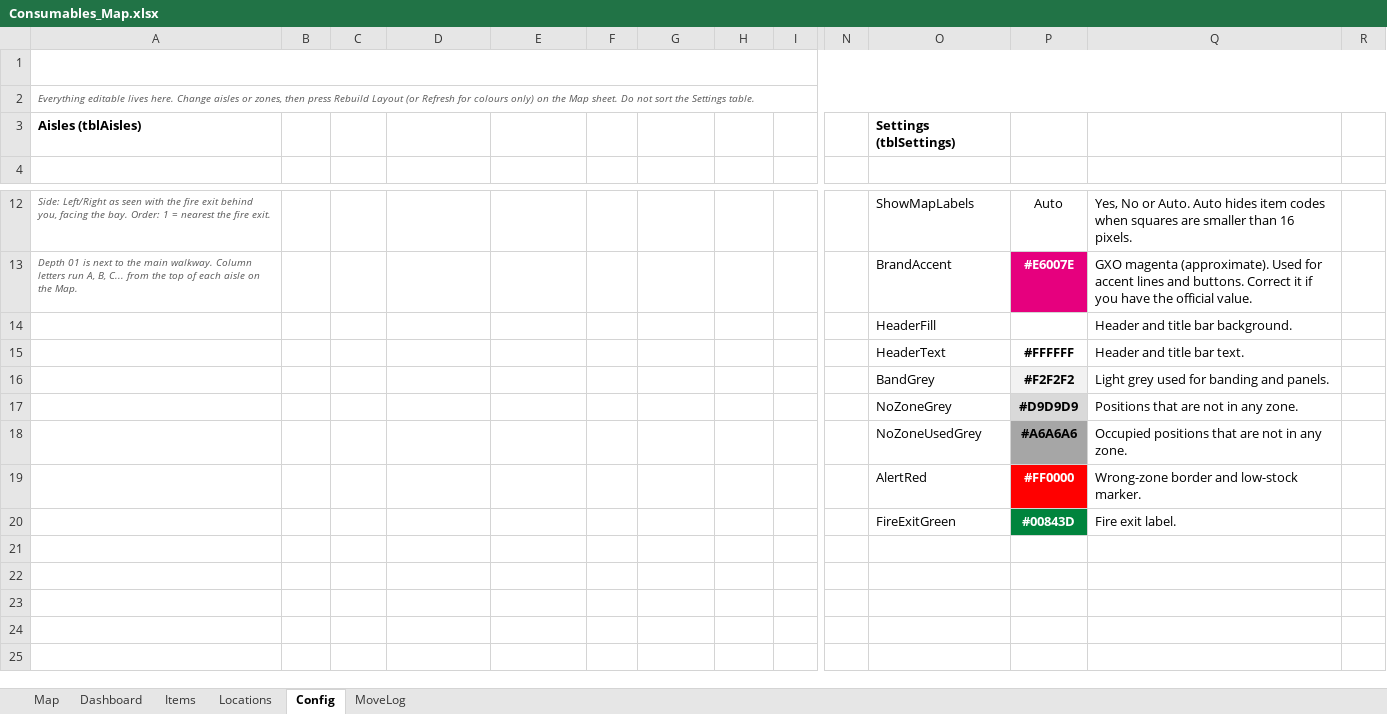
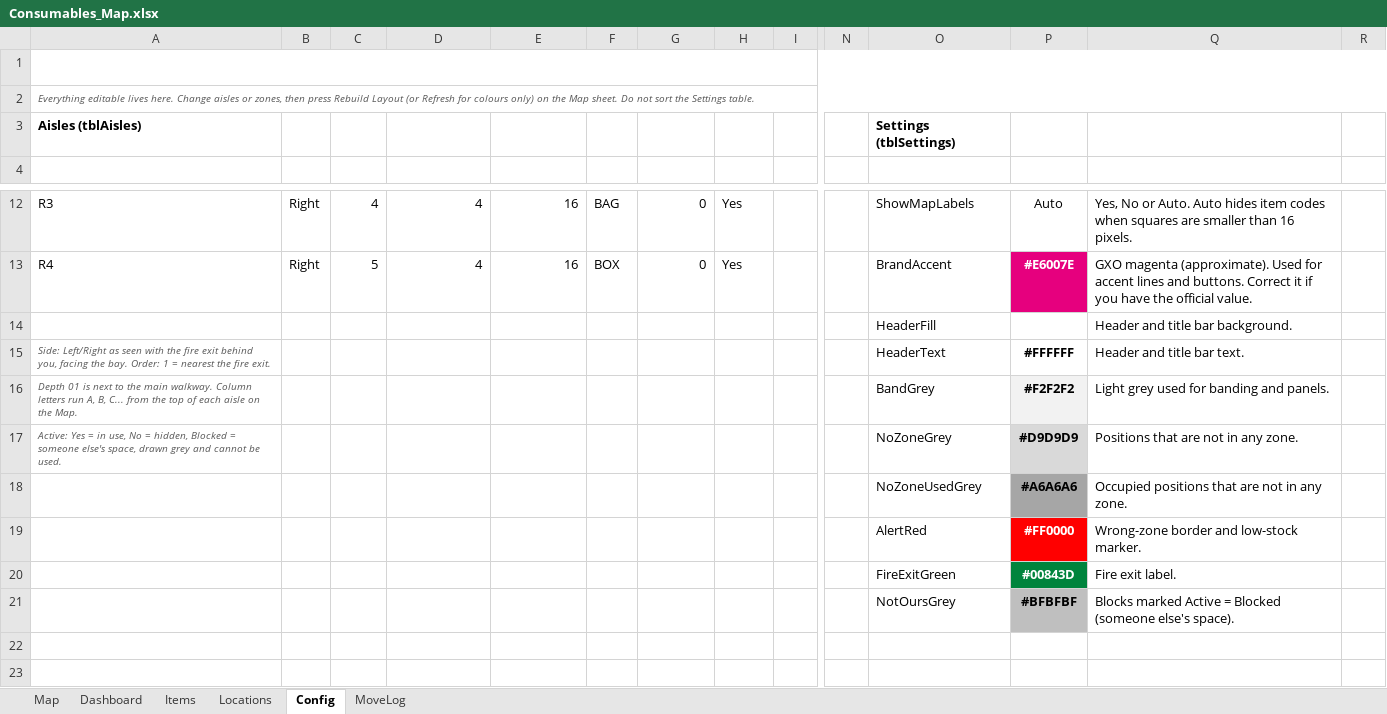
Before and after one commit to DarshanNarasimhaMurthy-Portfolio/claud, an Excel workbook: Consumables_Map.xlsx, sheet Config, drawn as a sheet; only a part is shown, gaps mark what is left out; the shorter side is filled out with more unchanged rows; values as stored, in another font and other column widths than the file's, no borders; table styles not drawn; the diff covers the shown part only; the diff names each change by its address in the sheet, - before the commit and + after, or states it on an @@ line.

```diff
--- a/Consumables_Map.xlsx (sheet Config)
+++ b/Consumables_Map.xlsx (sheet Config)
-A12 (AisleID): Side: Left/Right as seen with the fire exit behind you, facing the bay. Order: 1 = nearest the fire exit.
+A12 (AisleID): R3
@@ A12:A13 italic: on → off, text colour: #595959 → black, text size: larger @@
-B12:B13 (Side): (empty)
+B12:B13 (Side): Right
-C12 (Order): (empty)
+C12 (Order): 4
-D12:D13 (PalletsAcross): (empty)
+D12:D13 (PalletsAcross): 4
-E12:E13 (PalletsDeep): (empty)
+E12:E13 (PalletsDeep): 16
-F12 (Zone): (empty)
+F12 (Zone): BAG
-G12:G13 (GapAfter): (empty)
+G12:G13 (GapAfter): 0
-H12:H13 (Active): (empty)
+H12:H13 (Active): Yes
-A13 (AisleID): Depth 01 is next to the main walkway. Column letters run A, B, C... from the top of each aisle on the Map.
+A13 (AisleID): R4
-C13 (Order): (empty)
+C13 (Order): 5
-F13 (Zone): (empty)
+F13 (Zone): BOX
-A15 (AisleID): (empty)
+A15 (AisleID): Side: Left/Right as seen with the fire exit behind you, facing the bay. Order: 1 = nearest the fire exit.
-A16 (AisleID): (empty)
+A16 (AisleID): Depth 01 is next to the main walkway. Column letters run A, B, C... from the top of each aisle on the Map.
-A17 (AisleID): (empty)
+A17 (AisleID): Active: Yes = in use, No = hidden, Blocked = someone else's space, drawn grey and cannot be used.
-O21 (Setting): (empty)
+O21 (Setting): NotOursGrey
-P21 (Value): (empty)
+P21 (Value): #BFBFBF
-P21 fill: none
+P21 fill: #BFBFBF
-Q21 (Notes): (empty)
+Q21 (Notes): Blocks marked Active = Blocked (someone else's space).
```
Also changed, not shown: 36 edited cells elsewhere in this sheet, sheet Locations, sheet Map, 4 other files.
